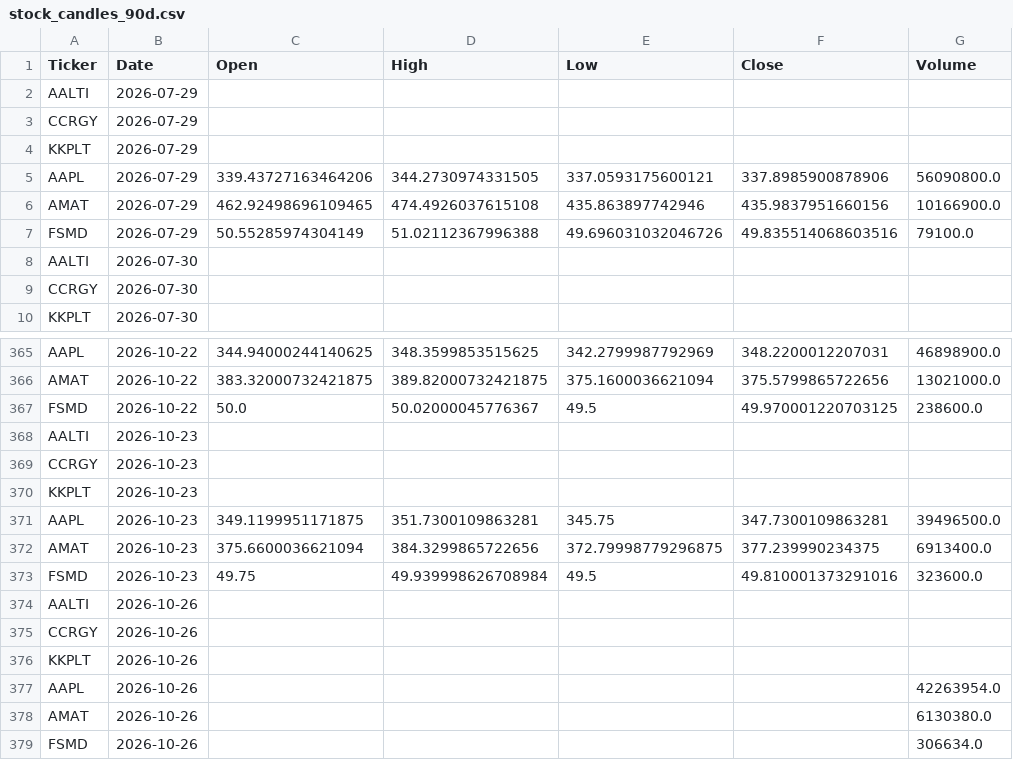
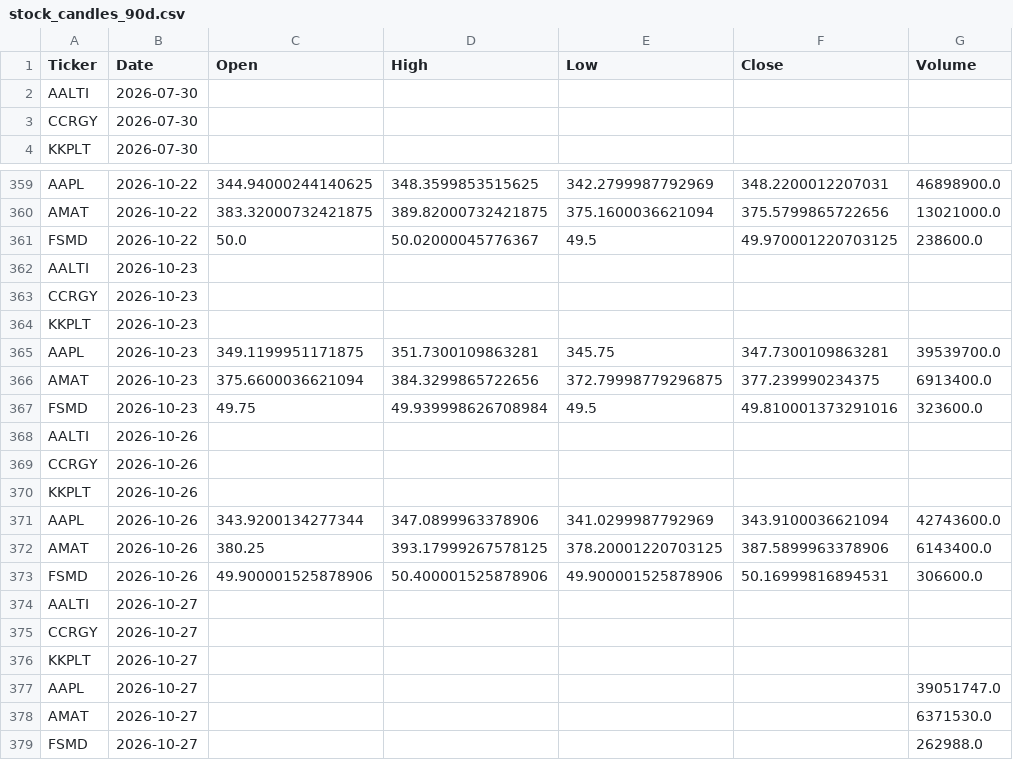
Before and after one commit to jp3tty/daily_fin, a CSV file: saved_data/stock_candles_90d.csv, drawn as a sheet; only a part is shown, gaps mark what is left out.

```diff
--- a/saved_data/stock_candles_90d.csv
+++ b/saved_data/stock_candles_90d.csv
@@ -1,8 +1,2 @@
 Ticker,Date,Open,High,Low,Close,Volume
-AALTI,2026-07-29,,,,,
-CCRGY,2026-07-29,,,,,
-KKPLT,2026-07-29,,,,,
-AAPL,2026-07-29,339.43727163464206,344.2730974331505,337.0593175600121,337.8985900878906,56090800.0
-AMAT,2026-07-29,462.92498696109465,474.4926037615108,435.863897742946,435.9837951660156,10166900.0
-FSMD,2026-07-29,50.55285974304149,51.02112367996388,49.696031032046726,49.835514068603516,79100.0
 AALTI,2026-07-30,,,,,
@@ -370,3 +364,3 @@ CCRGY,2026-10-23,,,,,
 KKPLT,2026-10-23,,,,,
-AAPL,2026-10-23,349.1199951171875,351.7300109863281,345.75,347.7300109863281,39496500.0
+AAPL,2026-10-23,349.1199951171875,351.7300109863281,345.75,347.7300109863281,39539700.0
 AMAT,2026-10-23,375.6600036621094,384.3299865722656,372.79998779296875,377.239990234375,6913400.0
@@ -376,4 +370,10 @@ CCRGY,2026-10-26,,,,,
 KKPLT,2026-10-26,,,,,
-AAPL,2026-10-26,,,,,42263954.0
-AMAT,2026-10-26,,,,,6130380.0
-FSMD,2026-10-26,,,,,306634.0
+AAPL,2026-10-26,343.9200134277344,347.0899963378906,341.0299987792969,343.9100036621094,42743600.0
+AMAT,2026-10-26,380.25,393.17999267578125,378.20001220703125,387.5899963378906,6143400.0
+FSMD,2026-10-26,49.900001525878906,50.400001525878906,49.900001525878906,50.16999816894531,306600.0
+AALTI,2026-10-27,,,,,
+CCRGY,2026-10-27,,,,,
+KKPLT,2026-10-27,,,,,
+AAPL,2026-10-27,,,,,39051747.0
+AMAT,2026-10-27,,,,,6371530.0
+FSMD,2026-10-27,,,,,262988.0
```
Also changed, not shown: saved_data/FinVizData_with_engulfing_patterns.csv, saved_data/FinVizData_with_momentum_indicators.csv.
